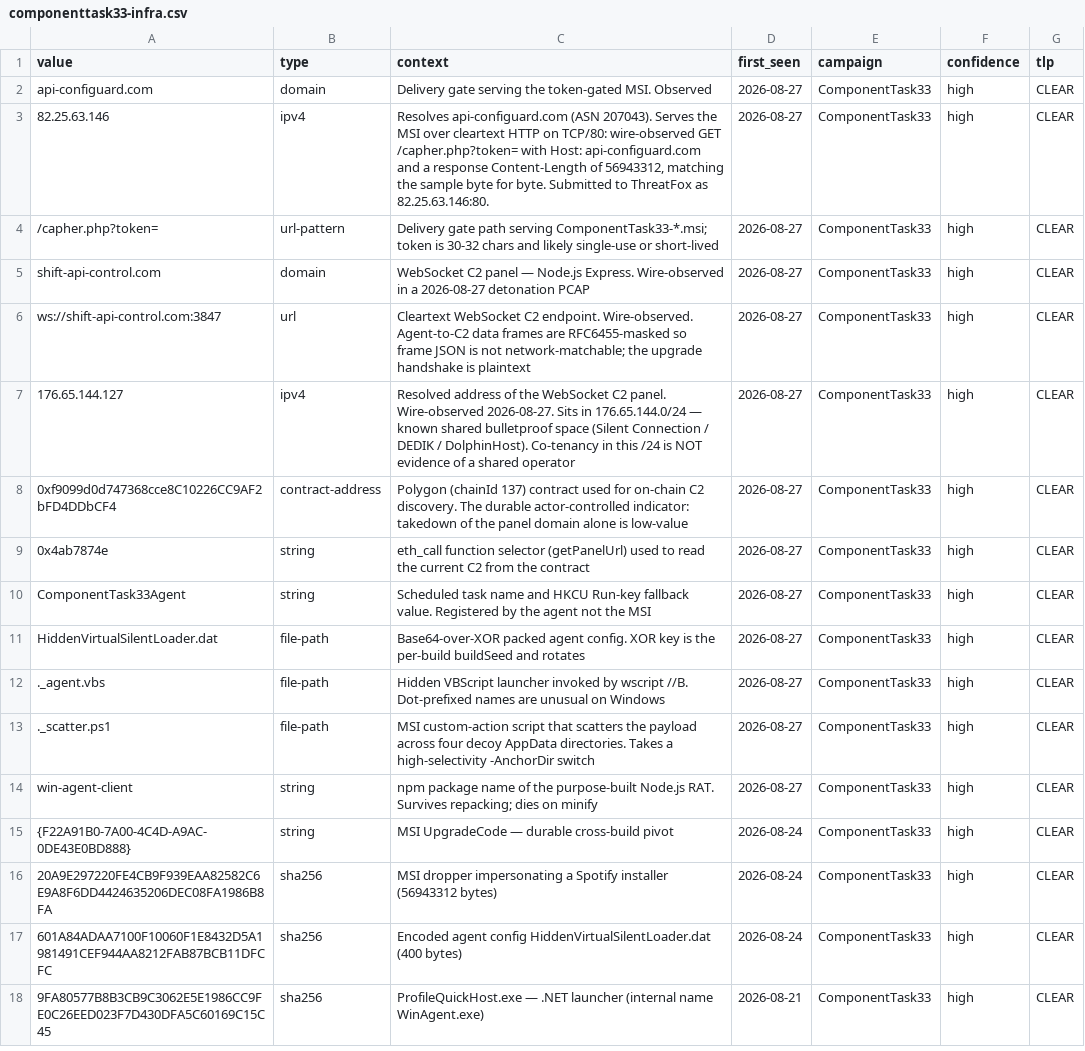
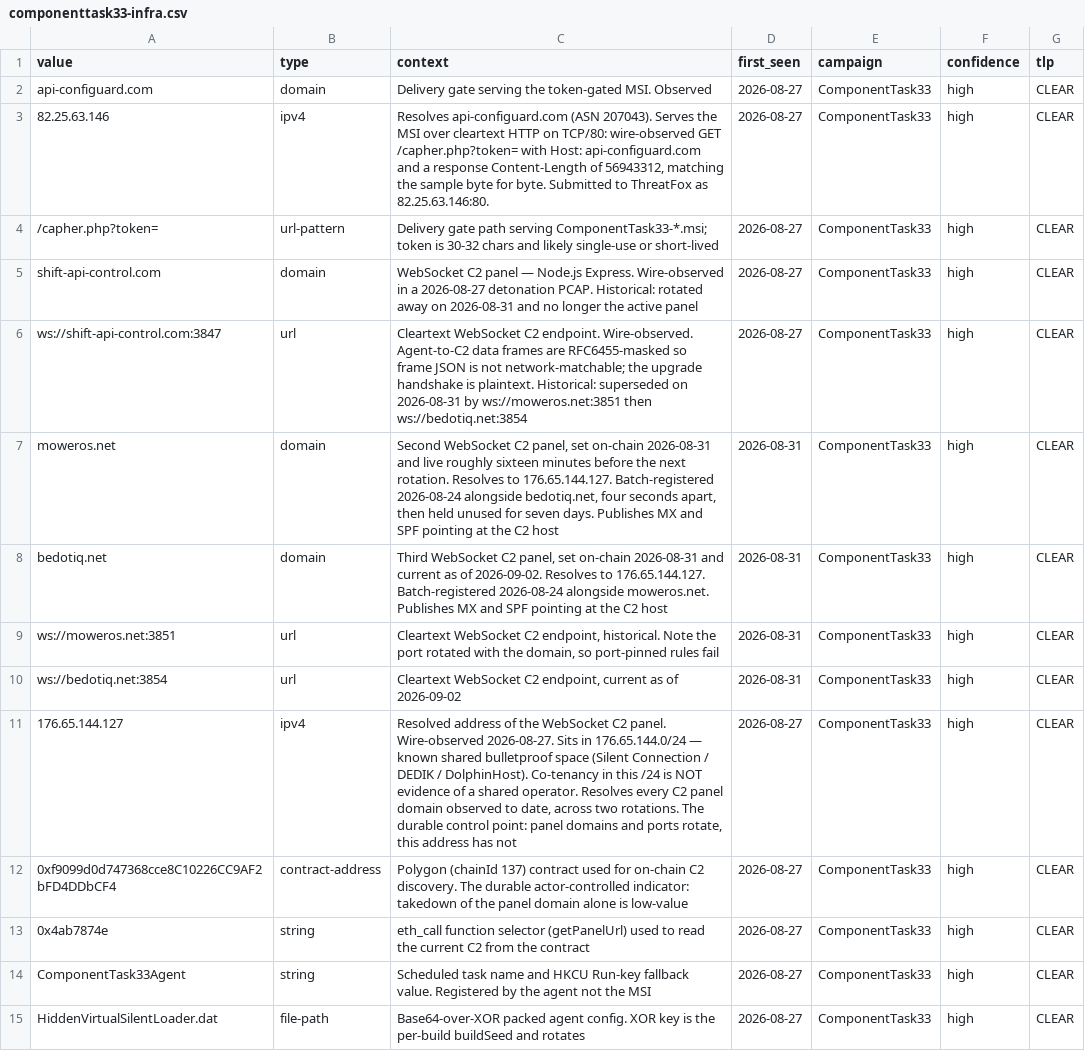
Before and after one commit to Justice-Hammer/threat-hunting-detections, a CSV file: indicators/componenttask33-infra.csv, drawn as a sheet; only a part is shown; the shorter side is filled out with more unchanged rows.

Commit message:
feat(componenttask33): record the 2026-08-31 on-chain C2 rotation
The operator used the contract's rotation capability for the first time on
2026-08-31, calling setPanelUrl twice sixteen minutes apart:
shift-api-control[.]com:3847 -> moweros[.]net:3851 -> bedotiq[.]net:3854.
No takedown preceded it. Every replacement domain still resolves to the same
address, so the hosting address rather than the domain is the durable indicator.

Detection impact: sid:9100001 and sid:9100002 pinned TCP/3847 and would have
stopped firing on the rotated infrastructure. 9100001 is now portless, because
the X-Agent-Token header on a WebSocket upgrade carries the selectivity on its
own. 9100002 keeps a port list, because the Express banner alone is far too
common to run portless. Both bumped to rev:3, and the inline-alert
classification in suricata/README.md was re-checked rather than left standing.

RES-0007 keeps the superseded "rotation capability has never been used" claim
in place beneath a callout rather than rewriting it after the fact. The note
had predicted a takedown would force the first rotation; the trigger was wrong
and the visibility claim held exactly, and both halves are stated. No causal
claim is made about publication having prompted the rotation: the timing fits
that and fits routine hygiene, and nothing available separates them.

Also recorded: the replacement domains were batch-registered on 2026-08-24
four seconds apart and held unused for seven days, which indicates a pre-staged
reserve pool with likely further unactivated names, and both publish MX and SPF
pointing at the C2 host. Indicator count corrected to 27. The ASN parenthetical
was dropped in favour of the prefix, since the announcing ASN for this /24 has
rehomed more than once and any recorded value is point-in-time.

NOT machine-validated: Suricata is not installed on this host or on the
analysis VM, so the two revised rules were inspected by hand only. A
`suricata -T` pass is worth running before deployment, and CI does not
currently lint suricata/**.

```diff
--- a/indicators/componenttask33-infra.csv
+++ b/indicators/componenttask33-infra.csv
@@ -4,5 +4,9 @@ api-configuard.com,domain,Delivery gate serving the token-gated MSI. Observed,20
 /capher.php?token=,url-pattern,Delivery gate path serving ComponentTask33-*.msi; token is 30-32 chars and likely single-use or short-lived,2026-08-27,ComponentTask33,high,CLEAR
-shift-api-control.com,domain,WebSocket C2 panel — Node.js Express. Wire-observed in a 2026-08-27 detonation PCAP,2026-08-27,ComponentTask33,high,CLEAR
-ws://shift-api-control.com:3847,url,Cleartext WebSocket C2 endpoint. Wire-observed. Agent-to-C2 data frames are RFC6455-masked so frame JSON is not network-matchable; the upgrade handshake is plaintext,2026-08-27,ComponentTask33,high,CLEAR
-176.65.144.127,ipv4,Resolved address of the WebSocket C2 panel. Wire-observed 2026-08-27. Sits in 176.65.144.0/24 — known shared bulletproof space (Silent Connection / DEDIK / DolphinHost). Co-tenancy in this /24 is NOT evidence of a shared operator,2026-08-27,ComponentTask33,high,CLEAR
+shift-api-control.com,domain,WebSocket C2 panel — Node.js Express. Wire-observed in a 2026-08-27 detonation PCAP. Historical: rotated away on 2026-08-31 and no longer the active panel,2026-08-27,ComponentTask33,high,CLEAR
+ws://shift-api-control.com:3847,url,Cleartext WebSocket C2 endpoint. Wire-observed. Agent-to-C2 data frames are RFC6455-masked so frame JSON is not network-matchable; the upgrade handshake is plaintext. Historical: superseded on 2026-08-31 by ws://moweros.net:3851 then ws://bedotiq.net:3854,2026-08-27,ComponentTask33,high,CLEAR
+moweros.net,domain,"Second WebSocket C2 panel, set on-chain 2026-08-31 and live roughly sixteen minutes before the next rotation. Resolves to 176.65.144.127. Batch-registered 2026-08-24 alongside bedotiq.net, four seconds apart, then held unused for seven days. Publishes MX and SPF pointing at the C2 host",2026-08-31,ComponentTask33,high,CLEAR
+bedotiq.net,domain,"Third WebSocket C2 panel, set on-chain 2026-08-31 and current as of 2026-09-02. Resolves to 176.65.144.127. Batch-registered 2026-08-24 alongside moweros.net. Publishes MX and SPF pointing at the C2 host",2026-08-31,ComponentTask33,high,CLEAR
+ws://moweros.net:3851,url,"Cleartext WebSocket C2 endpoint, historical. Note the port rotated with the domain, so port-pinned rules fail",2026-08-31,ComponentTask33,high,CLEAR
+ws://bedotiq.net:3854,url,"Cleartext WebSocket C2 endpoint, current as of 2026-09-02",2026-08-31,ComponentTask33,high,CLEAR
+176.65.144.127,ipv4,"Resolved address of the WebSocket C2 panel. Wire-observed 2026-08-27. Sits in 176.65.144.0/24 — known shared bulletproof space (Silent Connection / DEDIK / DolphinHost). Co-tenancy in this /24 is NOT evidence of a shared operator. Resolves every C2 panel domain observed to date, across two rotations. The durable control point: panel domains and ports rotate, this address has not",2026-08-27,ComponentTask33,high,CLEAR
 0xf9099d0d747368cce8C10226CC9AF2bFD4DDbCF4,contract-address,Polygon (chainId 137) contract used for on-chain C2 discovery. The durable actor-controlled indicator: takedown of the panel domain alone is low-value,2026-08-27,ComponentTask33,high,CLEAR
```
Also changed, not shown: 5 other files.
